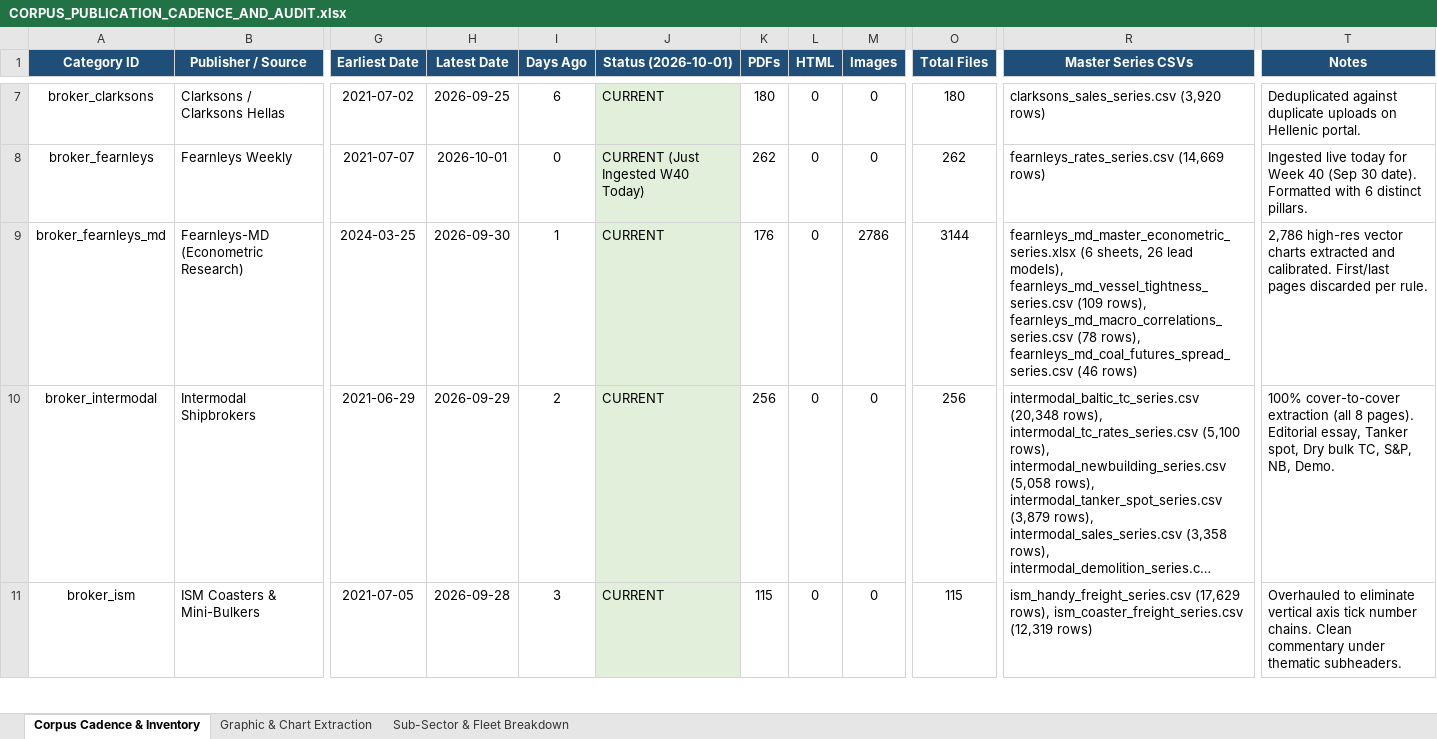
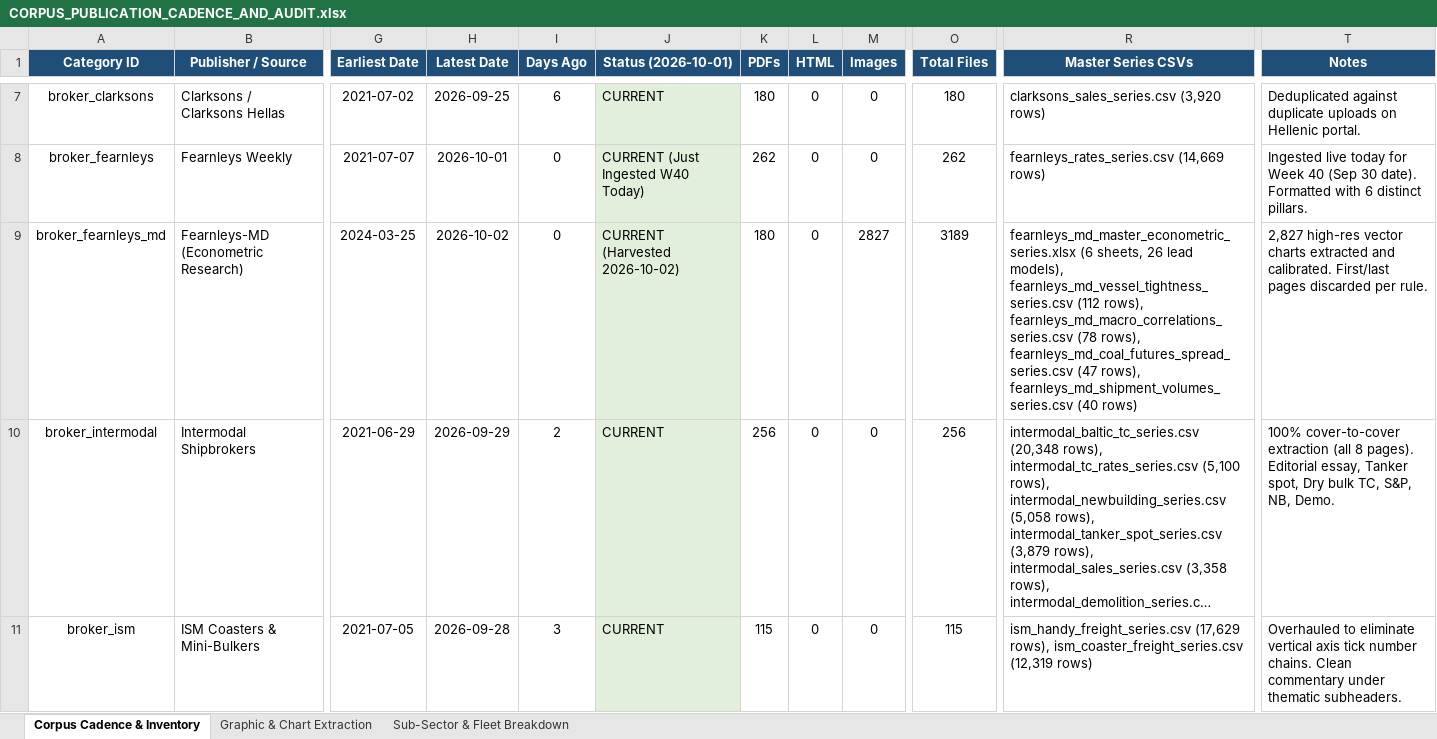
Before and after one commit to yieldchaser/Shipping, an Excel workbook: corpus/CORPUS_PUBLICATION_CADENCE_AND_AUDIT.xlsx, sheet Corpus Cadence & Inventory, drawn as a sheet; only a part is shown, gaps mark what is left out; long unchanged cells end in …; values as stored, in another font and other column widths than the file's, no borders; the diff names each change by its address in the sheet, - before the commit and + after, or states it on an @@ line.

Commit message:
feat(fearnleys-md): integrate delta sync and asset caching into master pipeline, download latest bespoke reports and update series

```diff
--- a/corpus/CORPUS_PUBLICATION_CADENCE_AND_AUDIT.xlsx (sheet Corpus Cadence & Inventory)
+++ b/corpus/CORPUS_PUBLICATION_CADENCE_AND_AUDIT.xlsx (sheet Corpus Cadence & Inventory)
-H9 (Latest Date): 2026-09-30
+H9 (Latest Date): 2026-10-02
-I9 (Days Ago): 1
+I9 (Days Ago): 0
-J9 (Status (2026-10-01)): CURRENT
+J9 (Status (2026-10-01)): CURRENT (Harvested 2026-10-02)
-K9 (PDFs): 176
+K9 (PDFs): 180
-M9 (Images): 2786
+M9 (Images): 2827
-O9 (Total Files): 3144
+O9 (Total Files): 3189
-R9 (Master Series CSVs): …models), fearnleys_md_vessel_tightness_series.csv (109 rows), fearnleys_md_macro_correlations_series.csv (78 rows), fearnleys_md_coal_futures_spread_series.csv (46 rows)
+R9 (Master Series CSVs): …models), fearnleys_md_vessel_tightness_series.csv (112 rows), fearnleys_md_macro_correlations_series.csv (78 rows), fearnleys_md_coal_futures_spread_series.csv (47 rows), fearnleys_md_shipment_volumes_series.csv (40 rows)
-T9 (Notes): 2,786 high-res vector…
+T9 (Notes): 2,827 high-res vector…
```
Also changed, not shown: 22 other files.
